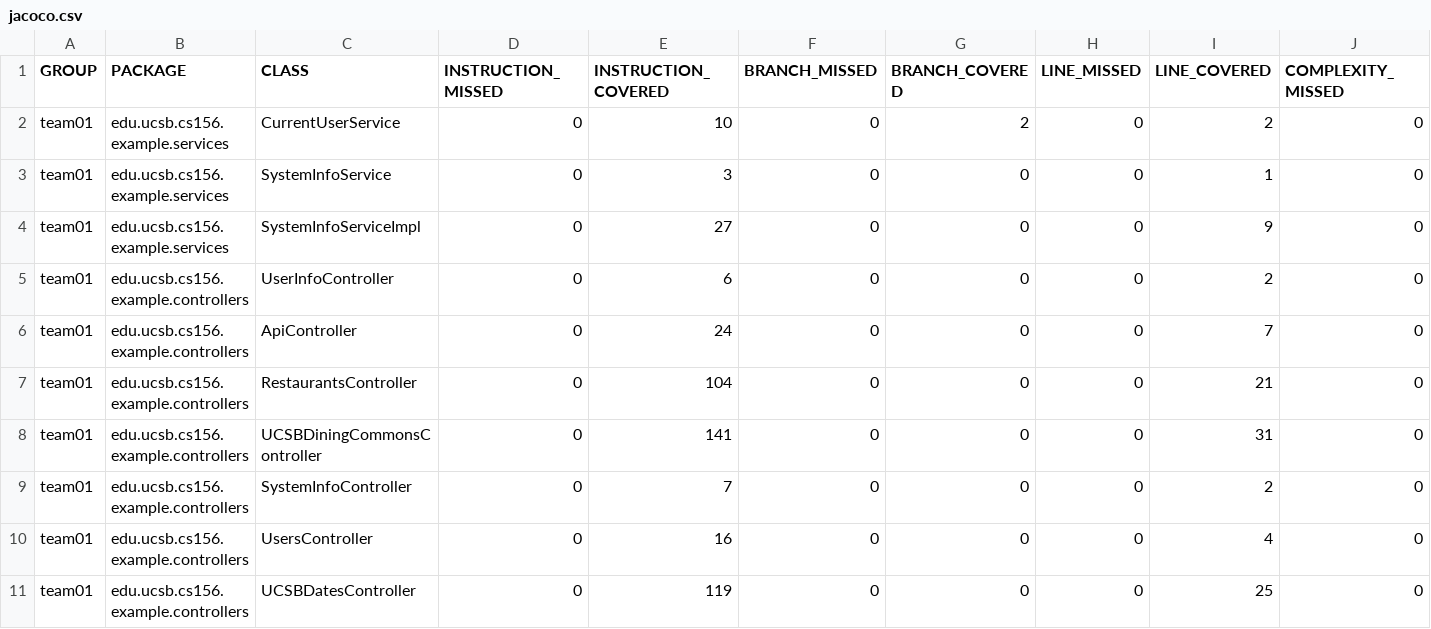
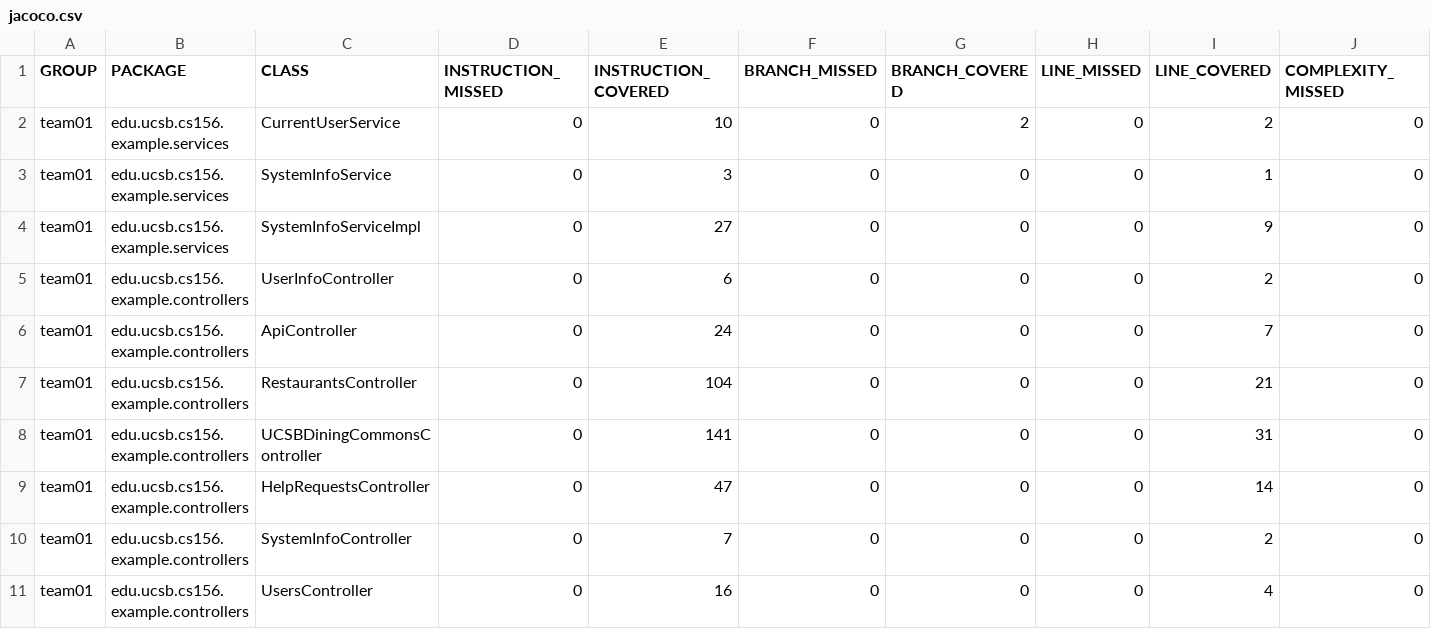
Before and after one commit to ucsb-cs156-f24/team01-f24-07, a CSV file: jacoco/jacoco.csv, drawn as a sheet; only a part is shown; the shorter side is filled out with more unchanged rows; rows hold the shown columns only; the diff names each change by its address in the sheet, - before the commit and + after, or states it on an @@ line.

Commit message:
Deploying to gh-pages from @ ucsb-cs156-f24/team01-f24-07@bd9fddad54db661c91eec2af762c49e84612087f 🚀

```diff
--- a/jacoco/jacoco.csv
+++ b/jacoco/jacoco.csv
+row 9: team01 | edu.ucsb.cs156.example.controllers | HelpRequestsController | 0 | 47 | 0 | 0 | 0 | 14 | 0
```
Also changed, not shown: 7 other files.
